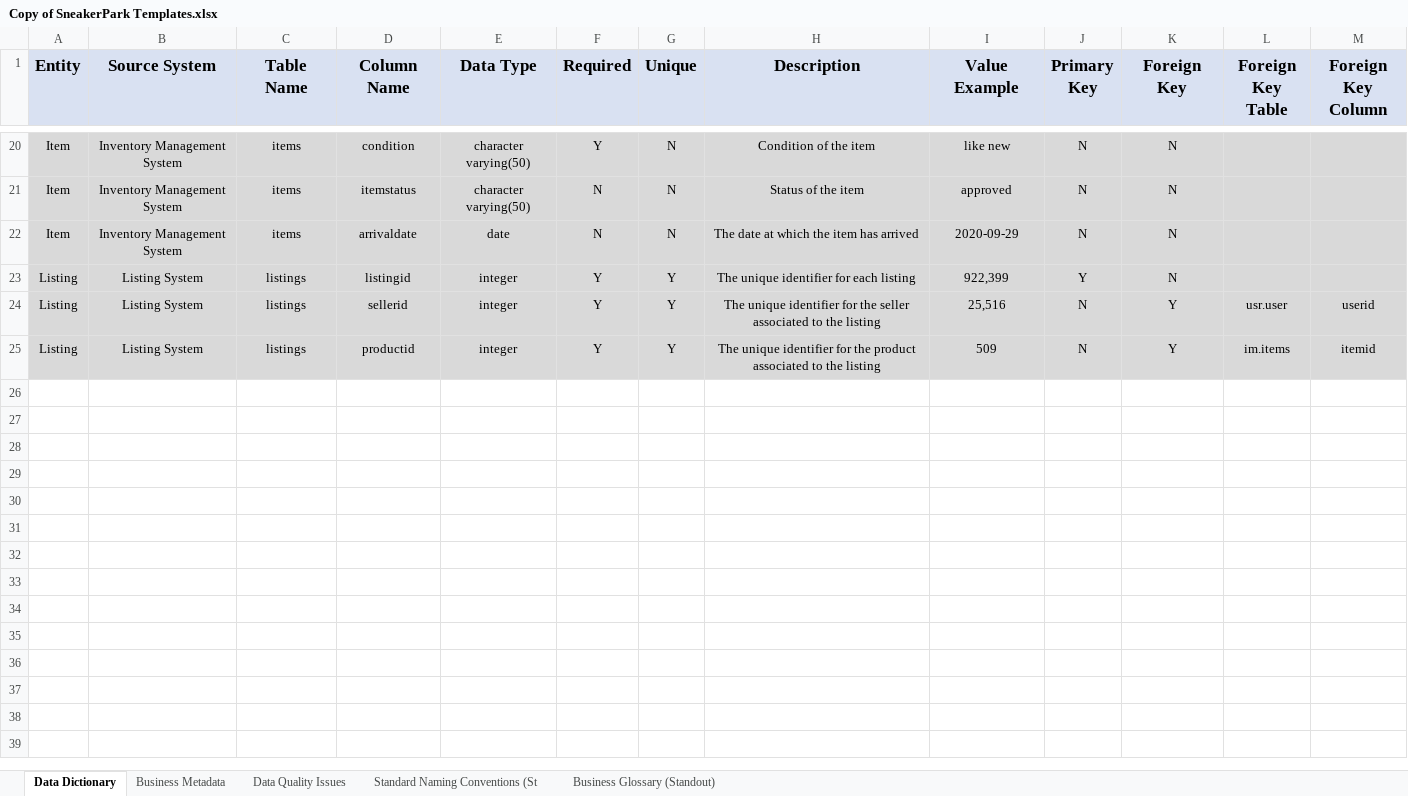
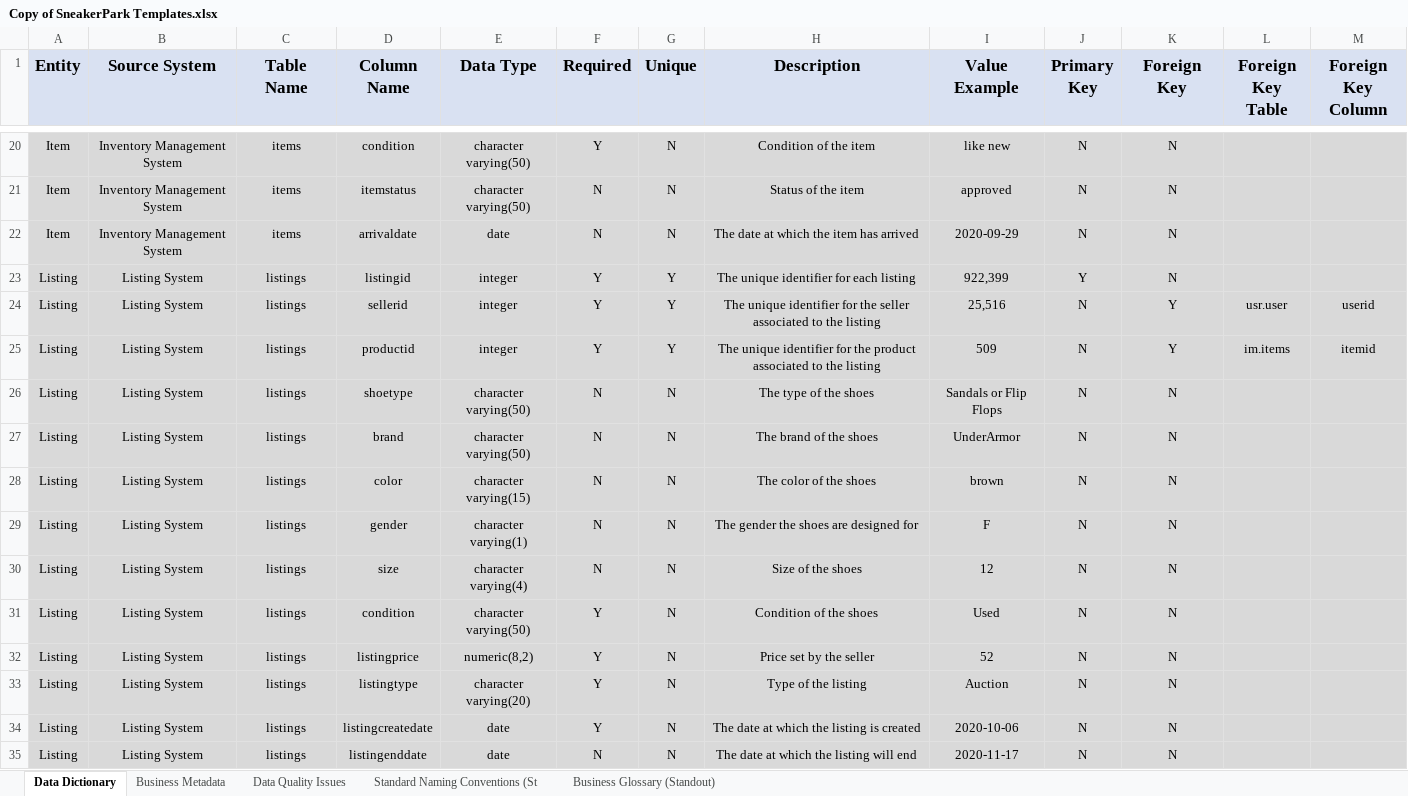
Before and after one commit to Polyhistor/Sneaker-Park-Data-Governance-Project, an Excel workbook: Copy of SneakerPark Templates.xlsx, sheet Data Dictionary, drawn as a sheet; only a part is shown, gaps mark what is left out; values as stored, in another font and other column widths than the file's, no borders; the diff names each change by its address in the sheet, - before the commit and + after, or states it on an @@ line.

Commit message:
done with listing entity for the data catalog

```diff
--- a/Copy of SneakerPark Templates.xlsx (sheet Data Dictionary)
+++ b/Copy of SneakerPark Templates.xlsx (sheet Data Dictionary)
+row 26: Listing | Listing System | listings | shoetype | character varying(50) | N | N | The type of the shoes | Sandals or Flip Flops | N | N
+row 27: Listing | Listing System | listings | brand | character varying(50) | N | N | The brand of the shoes | UnderArmor | N | N
+row 28: Listing | Listing System | listings | color | character varying(15) | N | N | The color of the shoes | brown | N | N
+row 29: Listing | Listing System | listings | gender | character varying(1) | N | N | The gender the shoes are designed for | F | N | N
+row 30: Listing | Listing System | listings | size | character varying(4) | N | N | Size of the shoes | 12 | N | N
+row 31: Listing | Listing System | listings | condition | character varying(50) | Y | N | Condition of the shoes | Used | N | N
+row 32: Listing | Listing System | listings | listingprice | numeric(8,2) | Y | N | Price set by the seller | 52 | N | N
+row 33: Listing | Listing System | listings | listingtype | character varying(20) | Y | N | Type of the listing | Auction | N | N
+row 34: Listing | Listing System | listings | listingcreatedate | date | Y | N | The date at which the listing is created | 2020-10-06 | N | N
+row 35: Listing | Listing System | listings | listingenddate | date | N | N | The date at which the listing will end | 2020-11-17 | N | N
```
